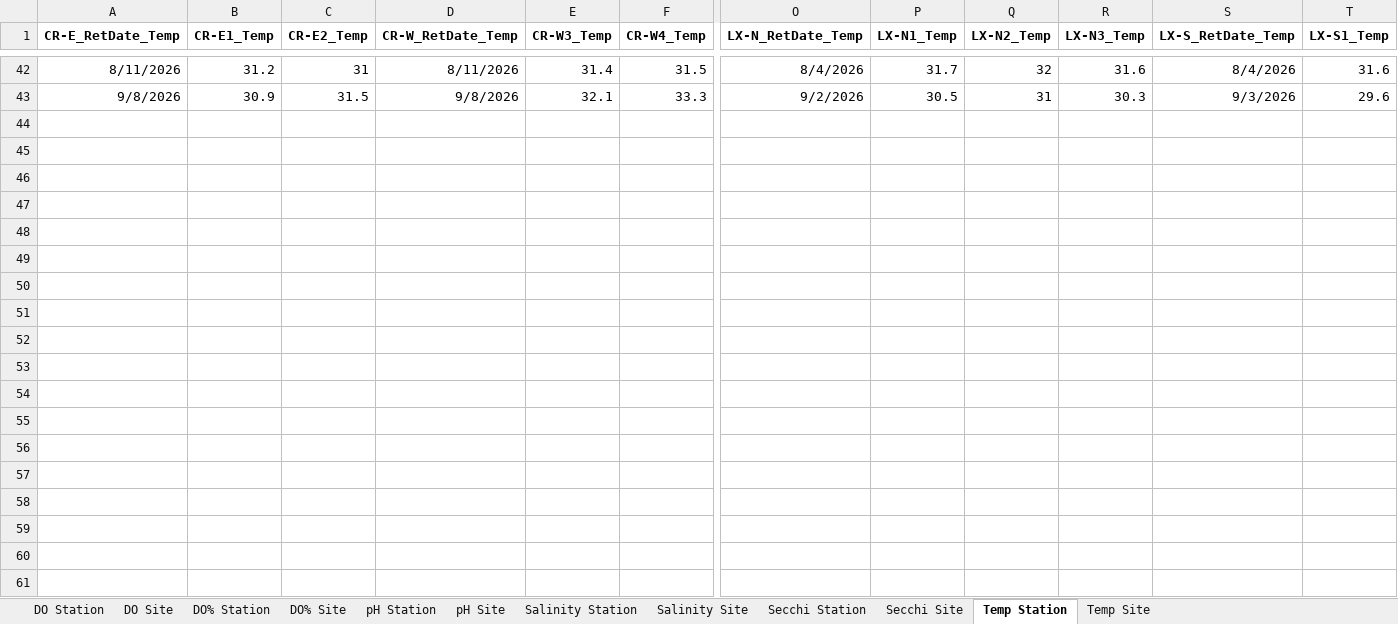
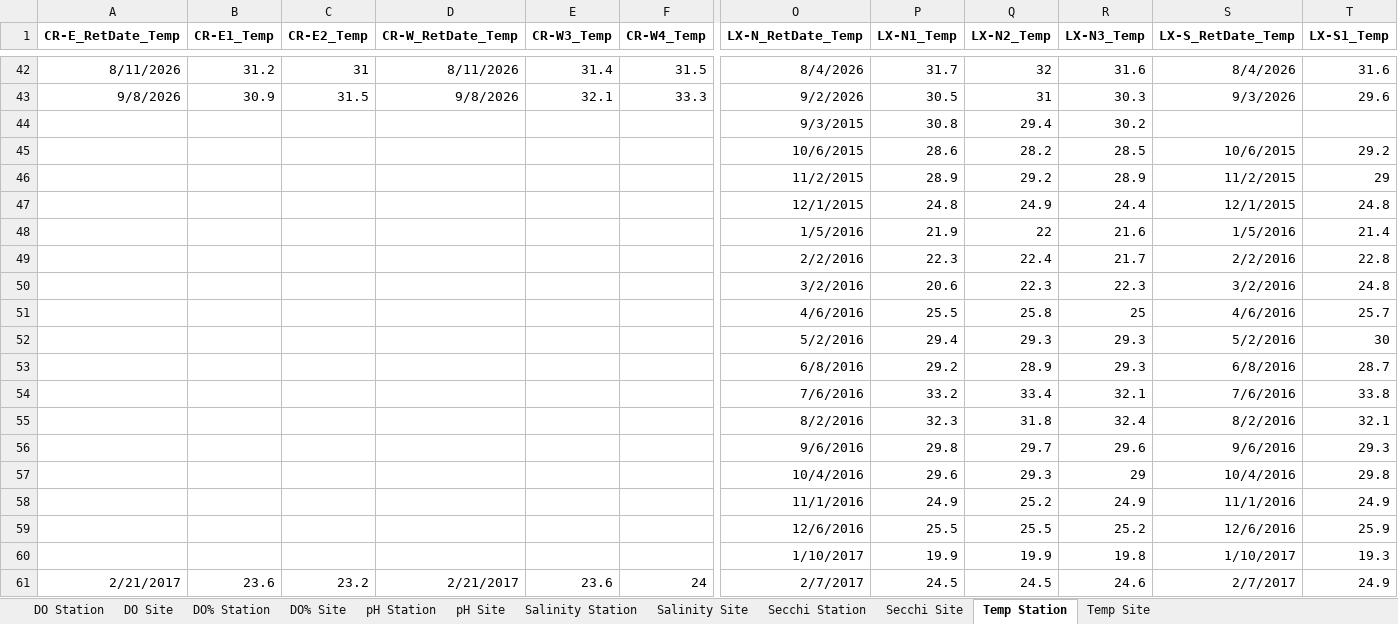
Before and after one commit to E-Levine/Oyster-Reports, an Excel workbook: Data/CERP_PBC_WQ_Summary_Data.xlsx, sheet Temp Station, drawn as a sheet; only a part is shown, gaps mark what is left out; values as stored, in another font and other column widths than the file's, no borders; rows hold the shown columns only; the diff covers the shown part only; the diff names each change by its address in the sheet, - before the commit and + after, or states it on an @@ line.

```diff
--- a/Data/CERP_PBC_WQ_Summary_Data.xlsx (sheet Temp Station)
+++ b/Data/CERP_PBC_WQ_Summary_Data.xlsx (sheet Temp Station)
+row 44:  |  |  |  |  |  | 9/3/2015 | 30.8 | 29.4 | 30.2
+row 45:  |  |  |  |  |  | 10/6/2015 | 28.6 | 28.2 | 28.5 | 10/6/2015 | 29.2
+row 46:  |  |  |  |  |  | 11/2/2015 | 28.9 | 29.2 | 28.9 | 11/2/2015 | 29
+row 47:  |  |  |  |  |  | 12/1/2015 | 24.8 | 24.9 | 24.4 | 12/1/2015 | 24.8
+row 48:  |  |  |  |  |  | 1/5/2016 | 21.9 | 22 | 21.6 | 1/5/2016 | 21.4
+row 49:  |  |  |  |  |  | 2/2/2016 | 22.3 | 22.4 | 21.7 | 2/2/2016 | 22.8
+row 50:  |  |  |  |  |  | 3/2/2016 | 20.6 | 22.3 | 22.3 | 3/2/2016 | 24.8
+row 51:  |  |  |  |  |  | 4/6/2016 | 25.5 | 25.8 | 25 | 4/6/2016 | 25.7
+row 52:  |  |  |  |  |  | 5/2/2016 | 29.4 | 29.3 | 29.3 | 5/2/2016 | 30
+row 53:  |  |  |  |  |  | 6/8/2016 | 29.2 | 28.9 | 29.3 | 6/8/2016 | 28.7
+row 54:  |  |  |  |  |  | 7/6/2016 | 33.2 | 33.4 | 32.1 | 7/6/2016 | 33.8
+row 55:  |  |  |  |  |  | 8/2/2016 | 32.3 | 31.8 | 32.4 | 8/2/2016 | 32.1
+row 56:  |  |  |  |  |  | 9/6/2016 | 29.8 | 29.7 | 29.6 | 9/6/2016 | 29.3
+row 57:  |  |  |  |  |  | 10/4/2016 | 29.6 | 29.3 | 29 | 10/4/2016 | 29.8
+row 58:  |  |  |  |  |  | 11/1/2016 | 24.9 | 25.2 | 24.9 | 11/1/2016 | 24.9
+row 59:  |  |  |  |  |  | 12/6/2016 | 25.5 | 25.5 | 25.2 | 12/6/2016 | 25.9
+row 60:  |  |  |  |  |  | 1/10/2017 | 19.9 | 19.9 | 19.8 | 1/10/2017 | 19.3
+row 61: 2/21/2017 | 23.6 | 23.2 | 2/21/2017 | 23.6 | 24 | 2/7/2017 | 24.5 | 24.5 | 24.6 | 2/7/2017 | 24.9
```
Also changed, not shown: 60 added rows elsewhere in this sheet, sheet Secchi Site, sheet pH Site, sheet DO Site, sheet Temp Site, sheet Salinity Site, sheet Secchi Station, 5 more sheets, Data/CERP_PBC_Summary_Data.xlsx, 1 other file.
